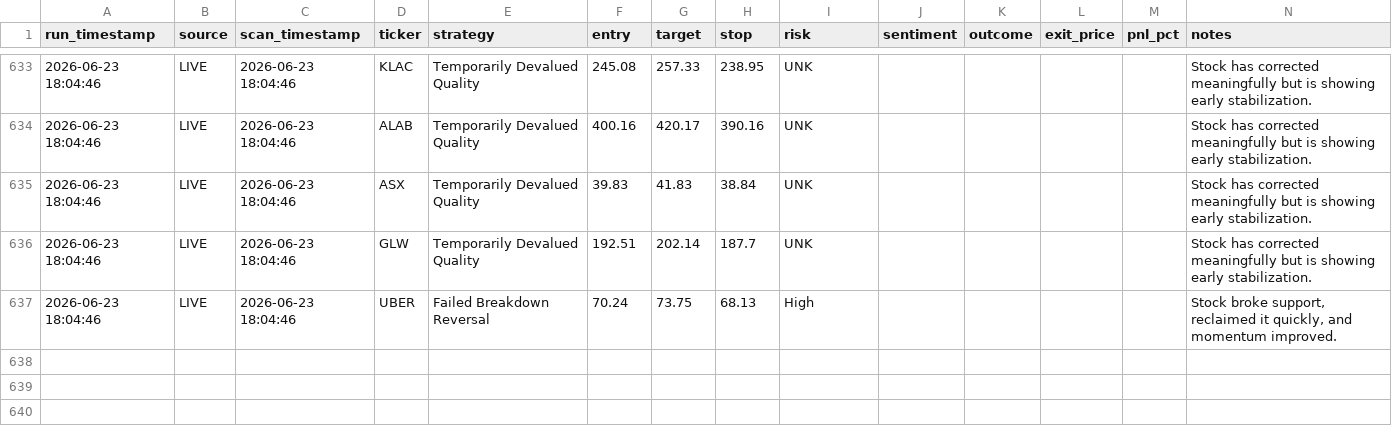
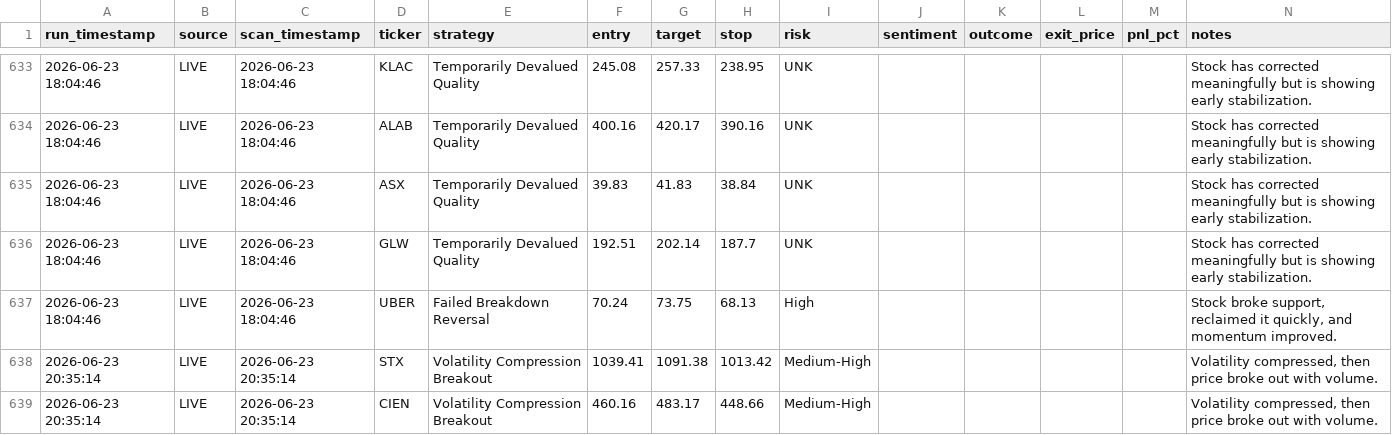
Before and after one commit to ankurjha83/swing-trade-gemini, a CSV file: results/signals.csv, drawn as a sheet; only a part is shown, gaps mark what is left out.

```diff
--- a/results/signals.csv
+++ b/results/signals.csv
@@ -637 +637,3 @@ run_timestamp,source,scan_timestamp,ticker,strategy,entry,target,stop,risk,senti
 2026-06-23 18:04:46,LIVE,2026-06-23 18:04:46,UBER,Failed Breakdown Reversal,70.24,73.75,68.13,High,,,,,"Stock broke support, reclaimed it quickly, and momentum improved."
+2026-06-23 20:35:14,LIVE,2026-06-23 20:35:14,STX,Volatility Compression Breakout,1039.41,1091.38,1013.42,Medium-High,,,,,"Volatility compressed, then price broke out with volume."
+2026-06-23 20:35:14,LIVE,2026-06-23 20:35:14,CIEN,Volatility Compression Breakout,460.16,483.17,448.66,Medium-High,,,,,"Volatility compressed, then price broke out with volume."
```
